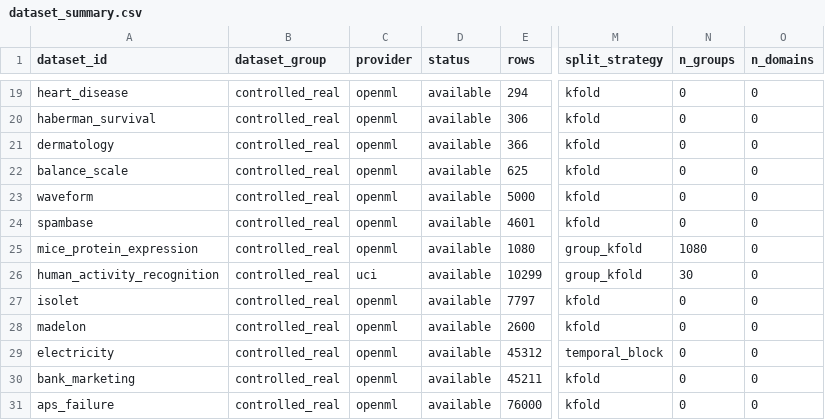
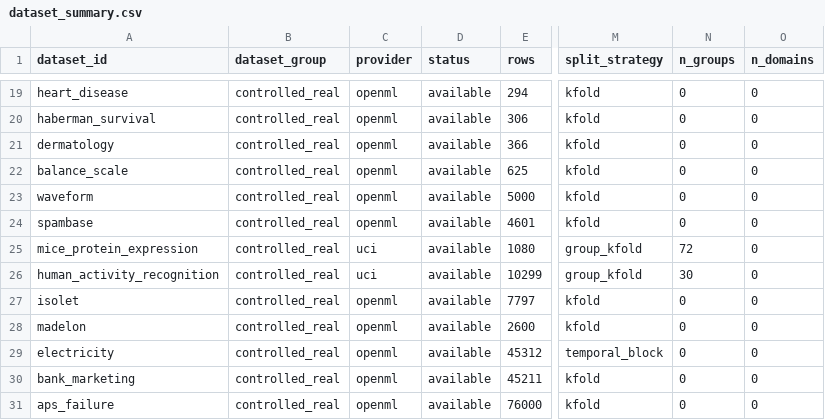
Before and after one commit to mdshoaibuddinchanda/when-clusters-drift, a CSV file: data/manifests/dataset_summary.csv, drawn as a sheet; only a part is shown, gaps mark what is left out; the diff names each change by its address in the sheet, - before the commit and + after, or states it on an @@ line.

Commit message:
fix: complete Phase 1 freeze repair (MiceProtein 72-group, TableShift metadata, mandatory feature roles)

```diff
--- a/data/manifests/dataset_summary.csv
+++ b/data/manifests/dataset_summary.csv
-C25 (provider): openml
+C25 (provider): uci
-N25 (n_groups): 1080
+N25 (n_groups): 72
```
Also changed, not shown: 11 other files.
